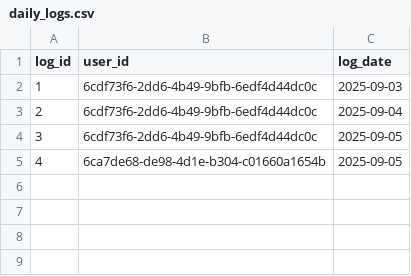
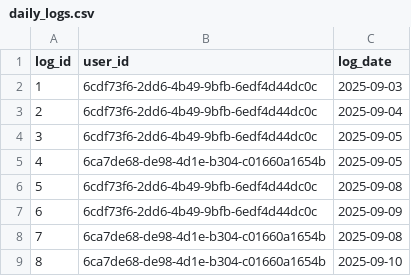
Before and after one commit to rikp777/rp.fitkit.api, a CSV file: src/main/resources/db/changelog/changes/data/logbook/daily_logs.csv, drawn as a sheet; the diff names each change by its address in the sheet, - before the commit and + after, or states it on an @@ line.

```diff
--- a/src/main/resources/db/changelog/changes/data/logbook/daily_logs.csv
+++ b/src/main/resources/db/changelog/changes/data/logbook/daily_logs.csv
+row 6: 5 | 6cdf73f6-2dd6-4b49-9bfb-6edf4d44dc0c | 2025-09-08
+row 7: 6 | 6cdf73f6-2dd6-4b49-9bfb-6edf4d44dc0c | 2025-09-09
+row 8: 7 | 6ca7de68-de98-4d1e-b304-c01660a1654b | 2025-09-08
+row 9: 8 | 6ca7de68-de98-4d1e-b304-c01660a1654b | 2025-09-10
```
Also changed, not shown: src/main/resources/db/changelog/changes/data/logbook/log_entity_links.csv, src/main/resources/db/changelog/changes/data/logbook/log_sections.csv, 19 other files.
